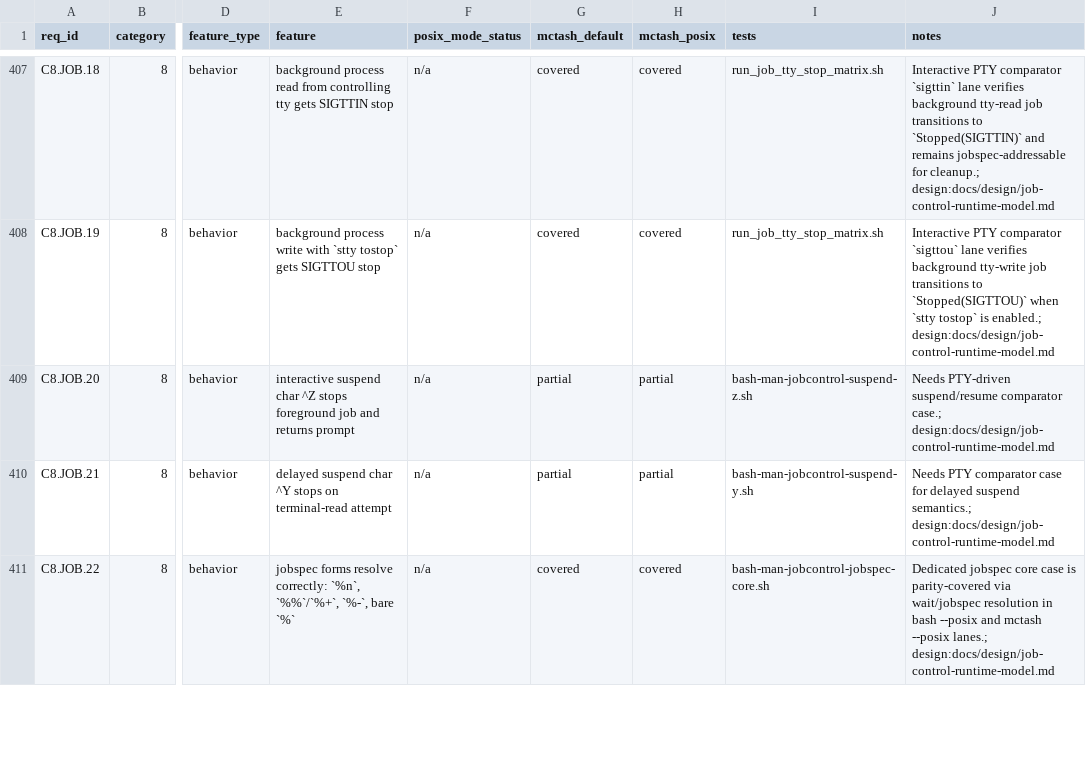
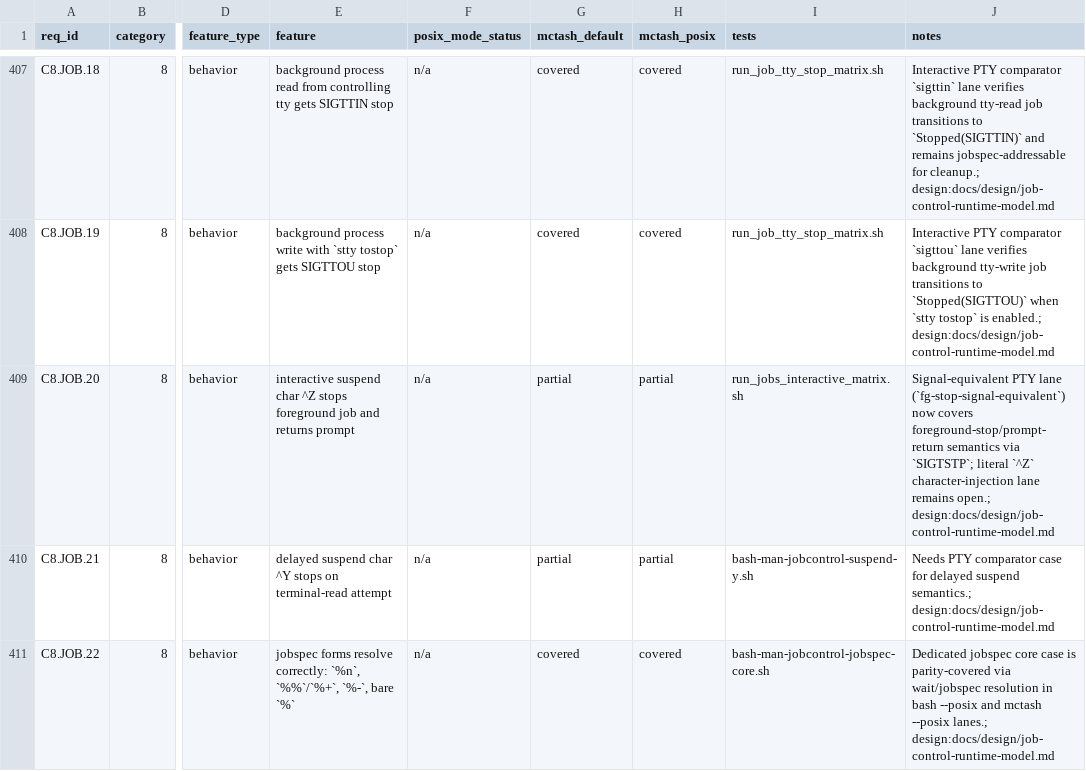
Before and after one commit to samliddicott/mcpash, a TSV file: docs/specs/bash-man-implementation-matrix.tsv, drawn as a sheet; only a part is shown, gaps mark what is left out; the diff names each change by its address in the sheet, - before the commit and + after, or states it on an @@ line.

Commit message:
Share job state across bg runtimes and add fg-stop signal-equivalent parity lane

```diff
--- a/docs/specs/bash-man-implementation-matrix.tsv
+++ b/docs/specs/bash-man-implementation-matrix.tsv
-I409 (tests): bash-man-jobcontrol-suspend-z.sh
+I409 (tests): run_jobs_interactive_matrix.sh
-J409 (notes): Needs PTY-driven suspend/resume comparator case.; design:docs/design/job-control-runtime-model.md
+J409 (notes): Signal-equivalent PTY lane (`fg-stop-signal-equivalent`) now covers foreground-stop/prompt-return semantics via `SIGTSTP`; literal `^Z` character-injection lane remains open.; design:docs/design/job-control-runtime-model.md
```
Also changed, not shown: 3 other files.
